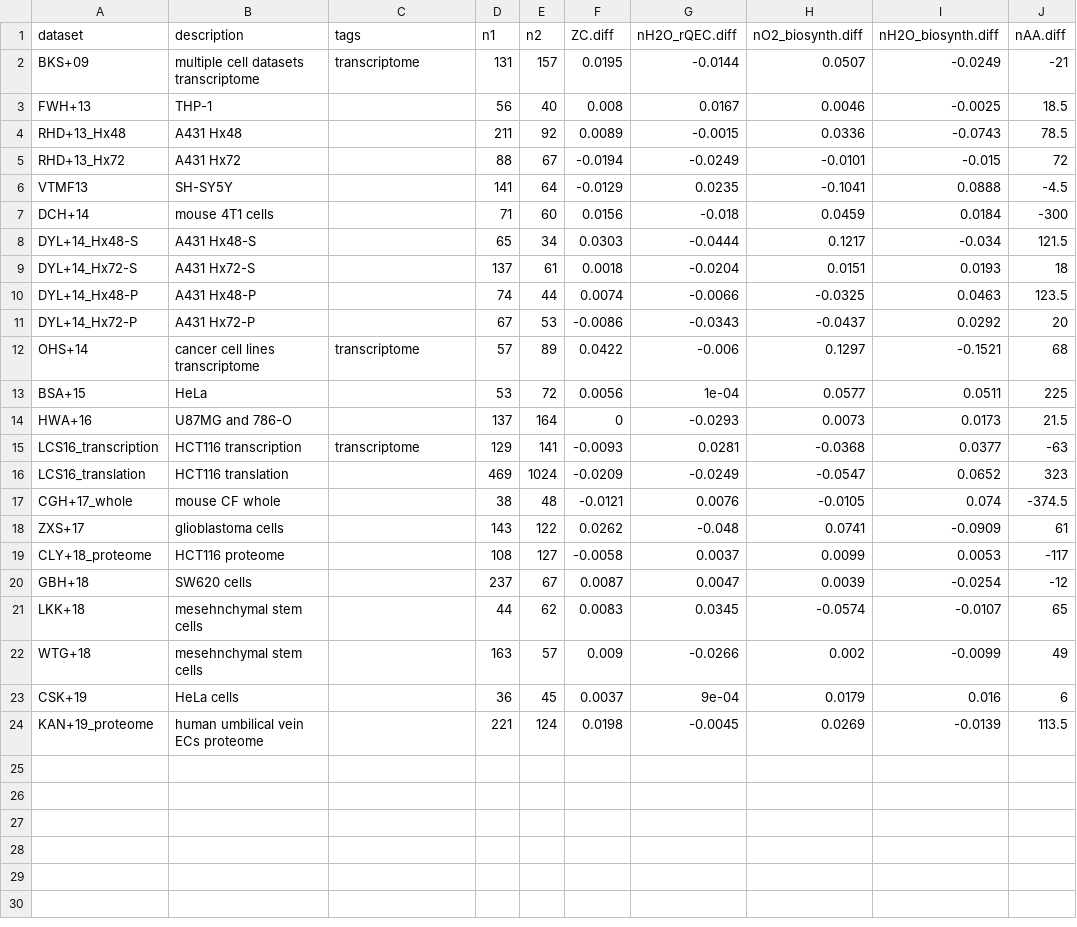
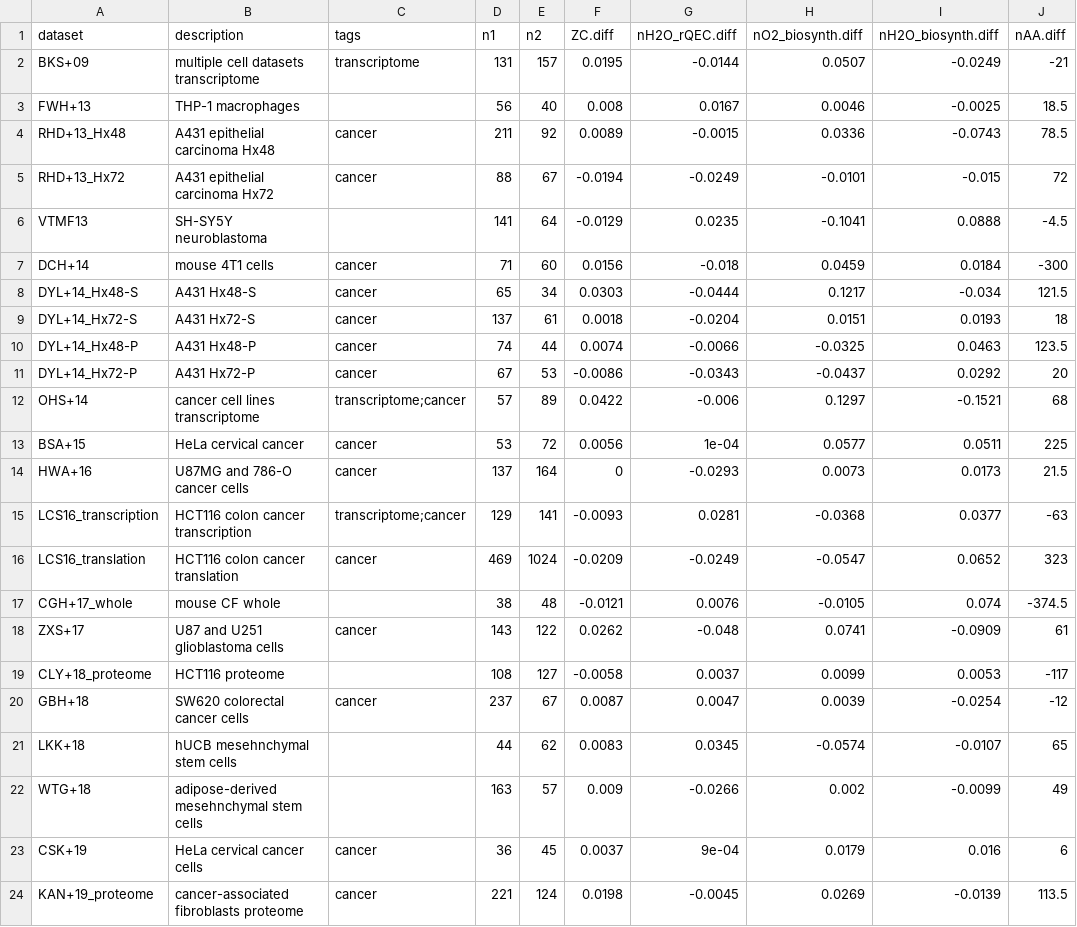
Before and after one commit to jedick/canprot, a CSV file: inst/extdata/vignette_output/hypoxia.csv, drawn as a sheet; only a part is shown; the diff names each change by its address in the sheet, - before the commit and + after, or states it on an @@ line.

```diff
--- a/inst/extdata/vignette_output/hypoxia.csv
+++ b/inst/extdata/vignette_output/hypoxia.csv
-B3 (description): THP-1
+B3 (description): THP-1 macrophages
-B4 (description): A431 Hx48
+B4 (description): A431 epithelial carcinoma Hx48
-C4:C5 (tags): (empty)
+C4:C5 (tags): cancer
-B5 (description): A431 Hx72
+B5 (description): A431 epithelial carcinoma Hx72
-B6 (description): SH-SY5Y
+B6 (description): SH-SY5Y neuroblastoma
-C7:C11 (tags): (empty)
+C7:C11 (tags): cancer
-C12 (tags): transcriptome
+C12 (tags): transcriptome;cancer
-B13 (description): HeLa
+B13 (description): HeLa cervical cancer
-C13:C14 (tags): (empty)
+C13:C14 (tags): cancer
-B14 (description): U87MG and 786-O
+B14 (description): U87MG and 786-O cancer cells
-B15 (description): HCT116 transcription
+B15 (description): HCT116 colon cancer transcription
-C15 (tags): transcriptome
+C15 (tags): transcriptome;cancer
-B16 (description): HCT116 translation
+B16 (description): HCT116 colon cancer translation
-C16 (tags): (empty)
+C16 (tags): cancer
-B18 (description): glioblastoma cells
+B18 (description): U87 and U251 glioblastoma cells
-C18 (tags): (empty)
+C18 (tags): cancer
-B20 (description): SW620 cells
+B20 (description): SW620 colorectal cancer cells
-C20 (tags): (empty)
+C20 (tags): cancer
-B21 (description): mesehnchymal stem cells
+B21 (description): hUCB mesehnchymal stem cells
-B22 (description): mesehnchymal stem cells
+B22 (description): adipose-derived mesehnchymal stem cells
-B23 (description): HeLa cells
+B23 (description): HeLa cervical cancer cells
-C23:C24 (tags): (empty)
+C23:C24 (tags): cancer
-B24 (description): human umbilical vein ECs proteome
+B24 (description): cancer-associated fibroblasts proteome
```
Also changed, not shown: inst/extdata/vignette_output/3D.csv, inst/extdata/vignette_output/secreted.csv, 5 other files.
